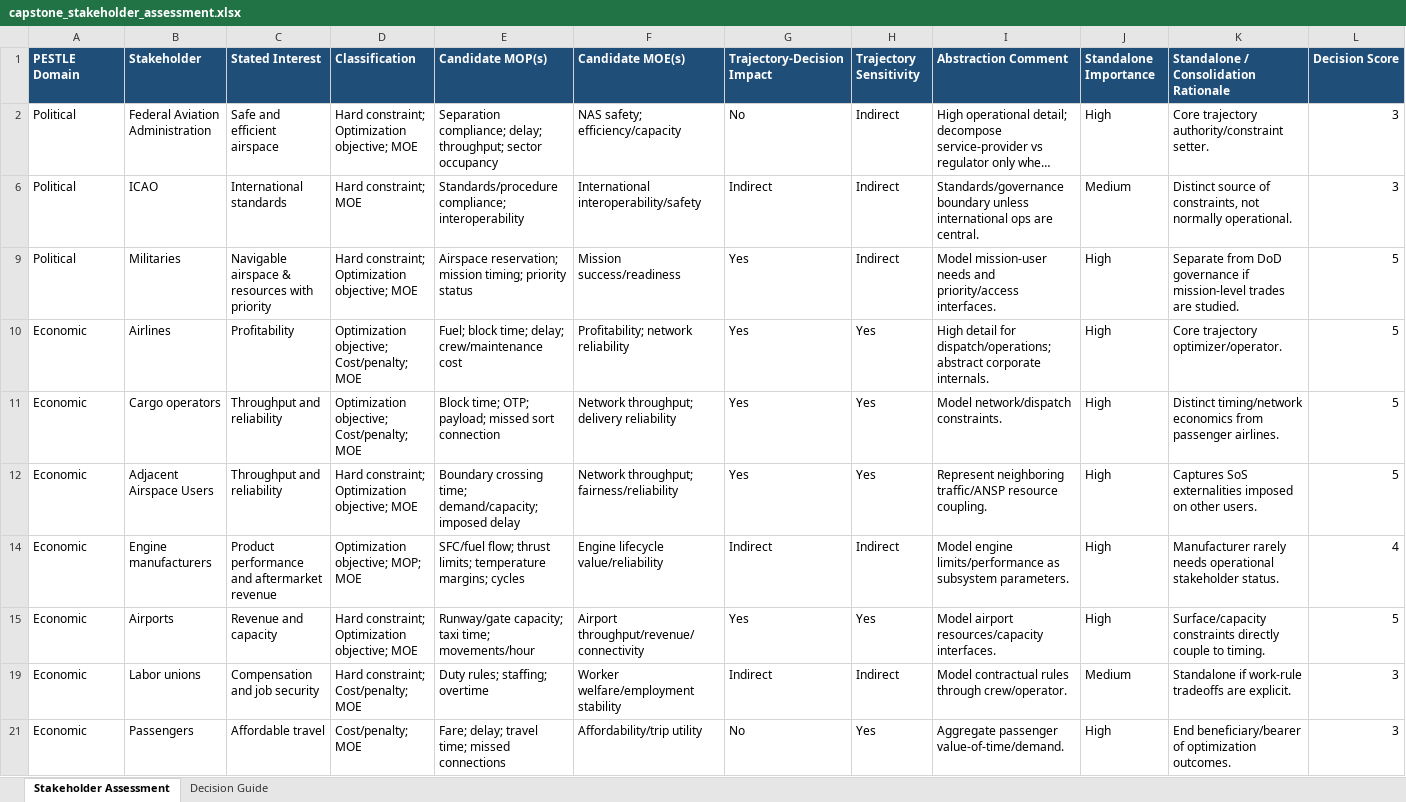
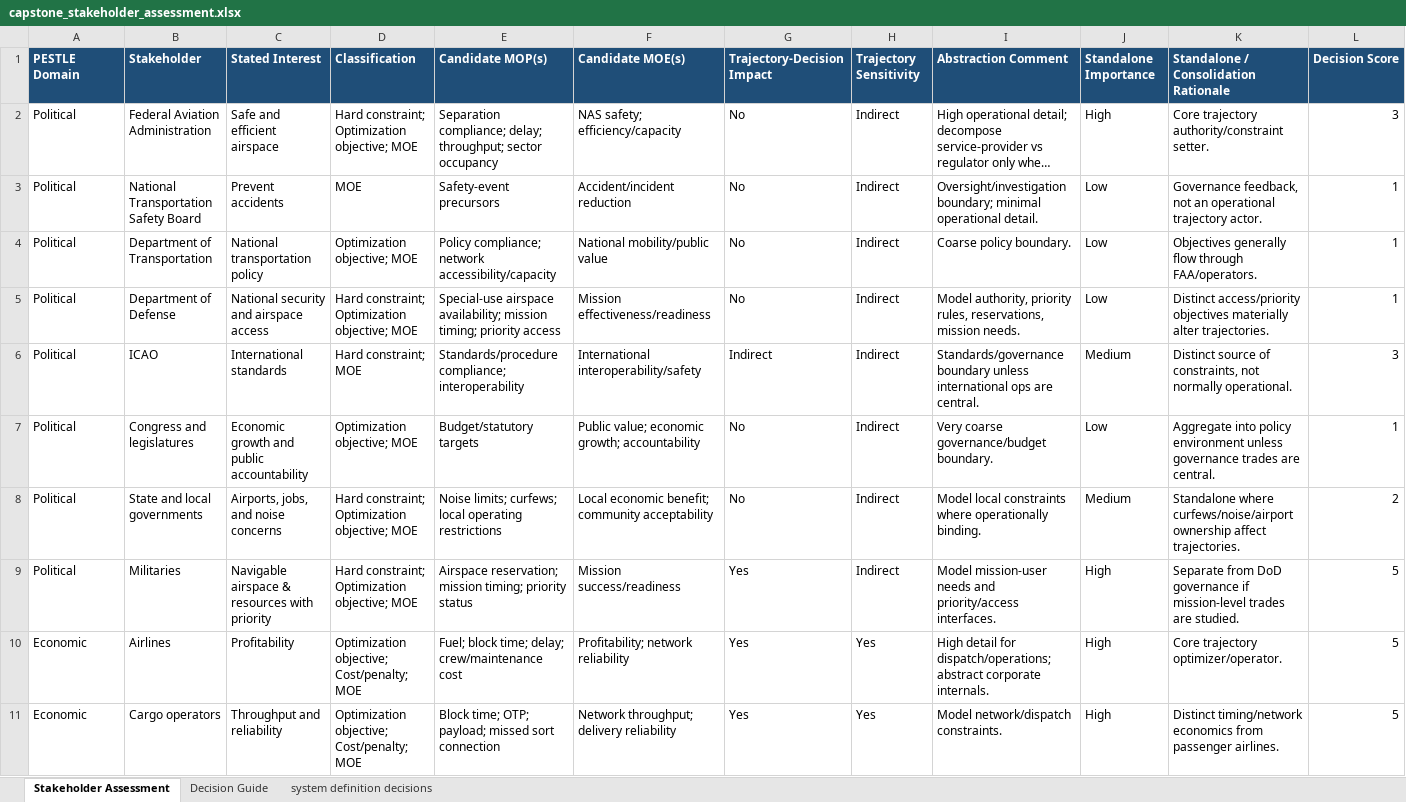
Before and after one commit to omokeefe/capstone_isd, an Excel workbook: knowledge/models/capstone_stakeholder_assessment.xlsx, sheet Stakeholder Assessment, drawn as a sheet; only a part is shown; the shorter side is filled out with more unchanged rows; long unchanged cells end in …; values as stored, in another font and other column widths than the file's, no borders; conditional formats and table styles not drawn; rows hold the shown columns only; the diff covers the shown part only; the diff names each change by its address in the sheet, - before the commit and + after, or states it on an @@ line.

```diff
--- a/knowledge/models/capstone_stakeholder_assessment.xlsx (sheet Stakeholder Assessment)
+++ b/knowledge/models/capstone_stakeholder_assessment.xlsx (sheet Stakeholder Assessment)
+sheet tab: system definition decisions
@@ row 3 unhidden: Political | National Transportation Safety Board | Prevent accidents | MOE | Safety-event precursors | Accident/incident reduction | No | Indirect | Oversight/investigation boundary; minimal operational detail. | Low | Governance feedback, not an operational trajectory actor. | 1 @@
@@ row 4 unhidden: Political | Department of Transportation | National transportation policy | Optimization objective; MOE | Policy compliance; network accessibility/capacity | National mobility/public value | No | Indirect | Coarse policy boundary. | Low | Objectives generally flow through FAA/operators. | 1 @@
@@ row 5 unhidden: Political | Department of Defense | National security and airspace access | Hard constraint; Optimization objective; MOE | Special-use airspace availability; mission timing; priority access | Mission effectiveness/readiness | No | Indirect | Model authority, priority rules, reservations, mission needs. | Low | Distinct access/priority objectives materially alter trajectories. | 1 @@
@@ row 7 unhidden: Political | Congress and legislatures | Economic growth and public accountability | Optimization objective; MOE | Budget/statutory targets | Public value; economic growth; accountability | No | Indirect | Very coarse governance/budget boundary. | Low | Aggregate into policy environment unless governance trades are central. | 1 @@
@@ row 8 unhidden: Political | State and local governments | Airports, jobs, and noise concerns | Hard constraint; Optimization objective; MOE | Noise limits; curfews; local operating restrictions | Local economic benefit; community acceptability | No | Indirect | Model local constraints where operationally binding. | Medium | Standalone where curfews/noise/airport ownership affect trajectories. | 2 @@
```
Also changed, not shown: 25 hidden or unhidden rows elsewhere in this sheet, projects/nas-sos-capstone/prework/1 System Requirements_10-26_v1.xlsx, 16 other files.
